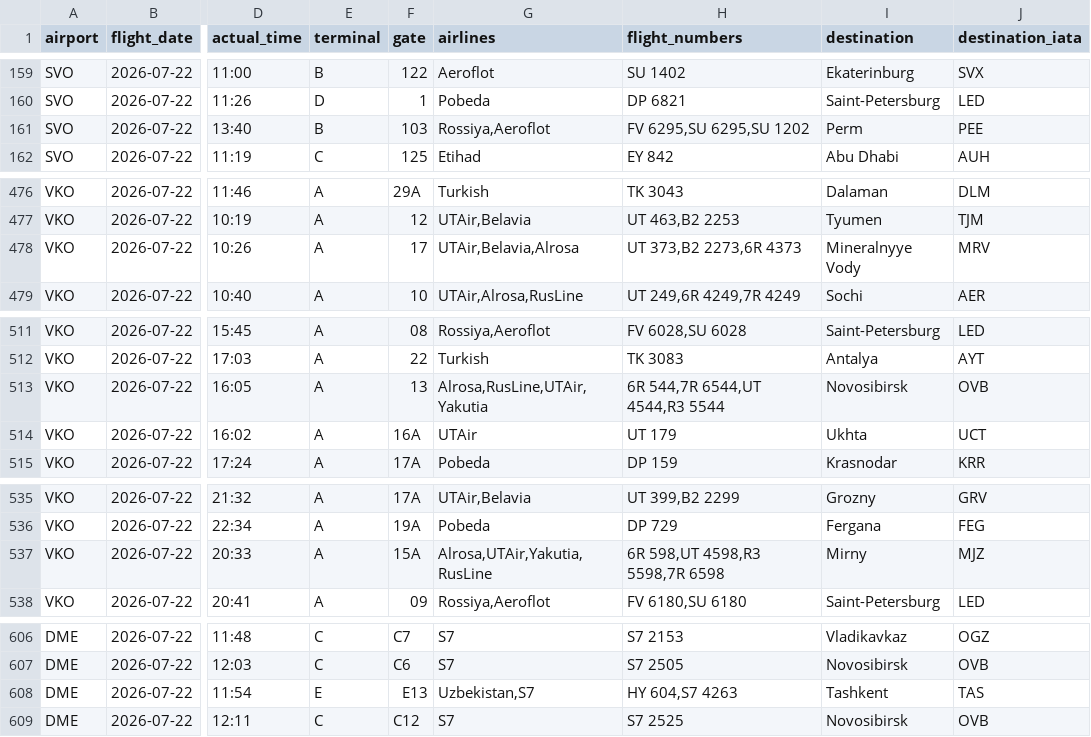
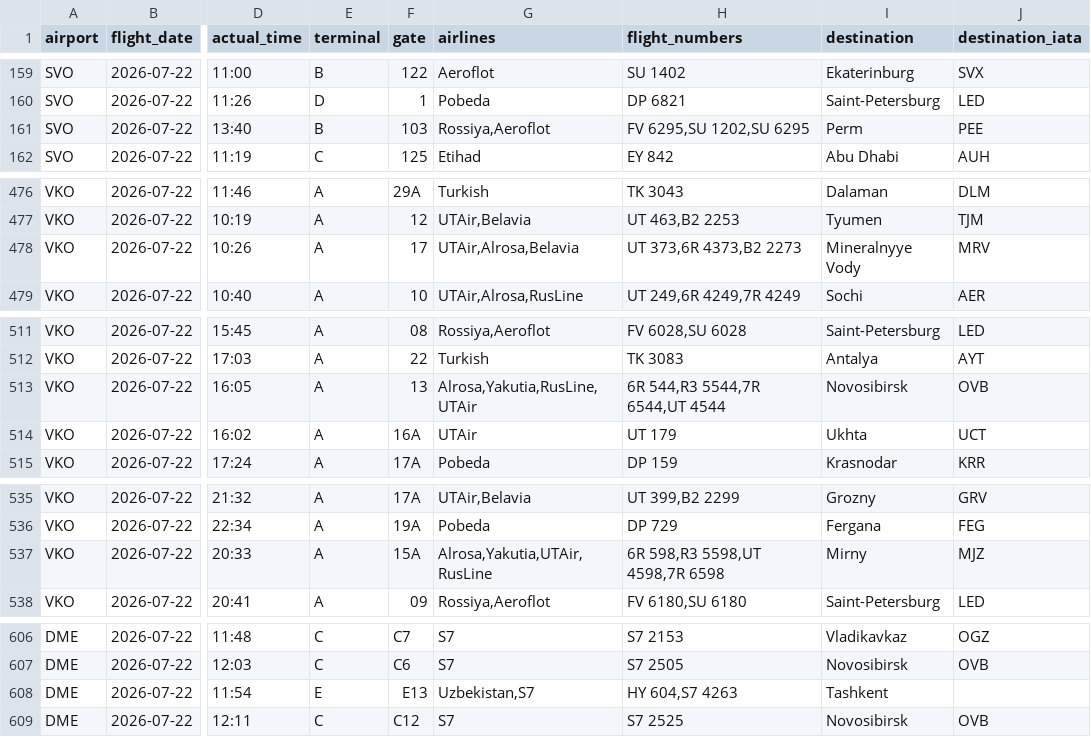
Before and after one commit to vitdmit/moscow-airports-botCLaude, a CSV file: data/daily/2026-07-22.csv, drawn as a sheet; only a part is shown, gaps mark what is left out; the diff covers the shown part only; the diff names each change by its address in the sheet, - before the commit and + after, or states it on an @@ line.

```diff
--- a/data/daily/2026-07-22.csv
+++ b/data/daily/2026-07-22.csv
-H161 (flight_numbers): FV 6295,SU 6295,SU 1202
+H161 (flight_numbers): FV 6295,SU 1202,SU 6295
-G478 (airlines): UTAir,Belavia,Alrosa
+G478 (airlines): UTAir,Alrosa,Belavia
-H478 (flight_numbers): UT 373,B2 2273,6R 4373
+H478 (flight_numbers): UT 373,6R 4373,B2 2273
-G513 (airlines): Alrosa,RusLine,UTAir,Yakutia
+G513 (airlines): Alrosa,Yakutia,RusLine,UTAir
-H513 (flight_numbers): 6R 544,7R 6544,UT 4544,R3 5544
+H513 (flight_numbers): 6R 544,R3 5544,7R 6544,UT 4544
-G537 (airlines): Alrosa,UTAir,Yakutia,RusLine
+G537 (airlines): Alrosa,Yakutia,UTAir,RusLine
-H537 (flight_numbers): 6R 598,UT 4598,R3 5598,7R 6598
+H537 (flight_numbers): 6R 598,R3 5598,UT 4598,7R 6598
-J608 (destination_iata): TAS
+J608 (destination_iata): (empty)
```
Also changed, not shown: 1 edited cell elsewhere in this file, 1 other file.
